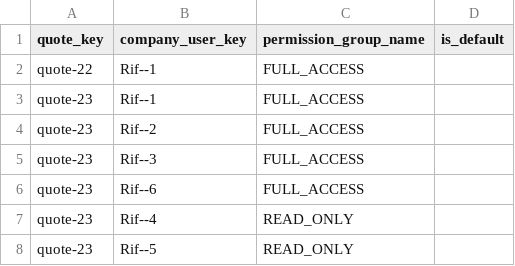
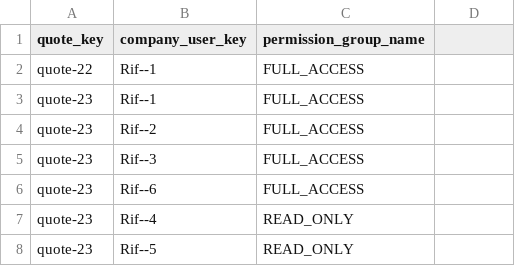
Before and after one commit to spryker/shared-cart-data-import, a CSV file: data/import/shared_cart.csv, drawn as a sheet; the diff names each change by its address in the sheet, - before the commit and + after, or states it on an @@ line.

Commit message:
PS-4628: Shared cart data import file update

```diff
--- a/data/import/shared_cart.csv
+++ b/data/import/shared_cart.csv
-D1: is_default
+D1: (empty)
```
Also changed, not shown: 1 other file.
